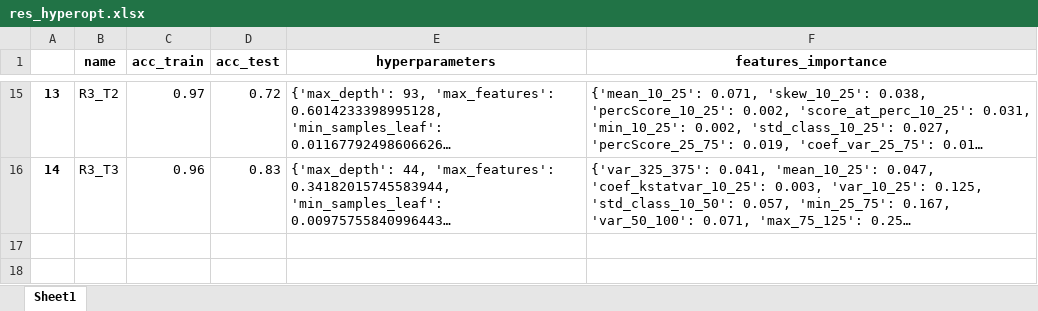
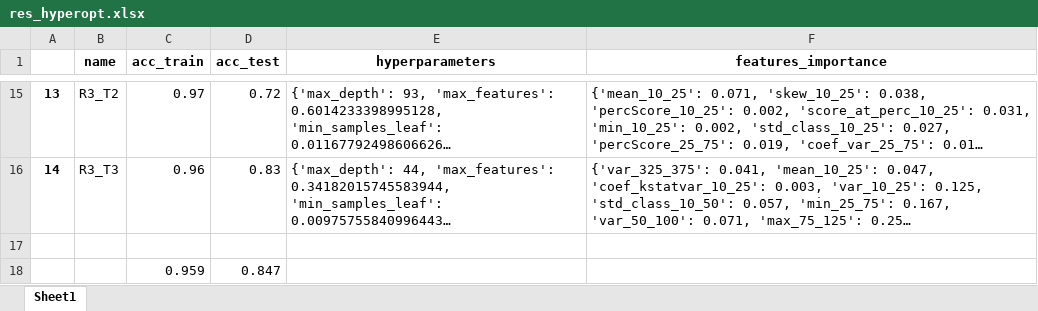
Before and after one commit to Giovannibriglia/Bearing-fault-detection-and-recognition-from-supply-currents-with-decision-trees, an Excel workbook: results/DT/375Hz_2classes/res_hyperopt.xlsx, sheet Sheet1, drawn as a sheet; only a part is shown, gaps mark what is left out; long unchanged cells end in …; values as stored, in another font and other column widths than the file's, no borders; the diff names each change by its address in the sheet, - before the commit and + after, or states it on an @@ line.

```diff
--- a/results/DT/375Hz_2classes/res_hyperopt.xlsx (sheet Sheet1)
+++ b/results/DT/375Hz_2classes/res_hyperopt.xlsx (sheet Sheet1)
+row 17: (empty)
+row 18:  |  | 0.959 | 0.847
```
Also changed, not shown: 6 other files.
